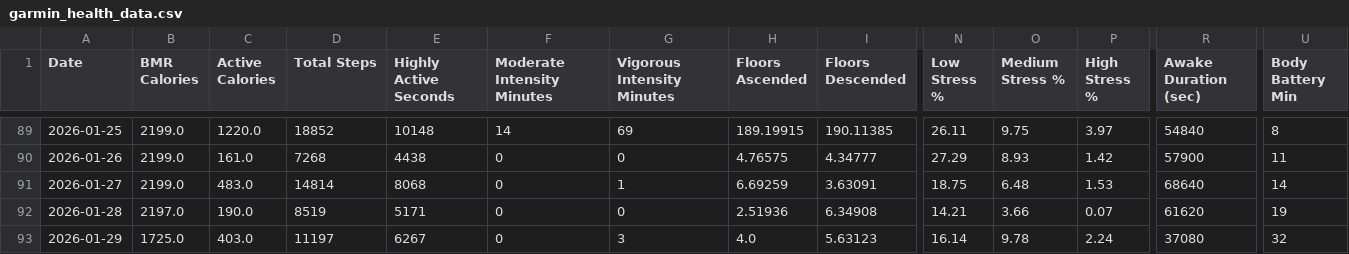
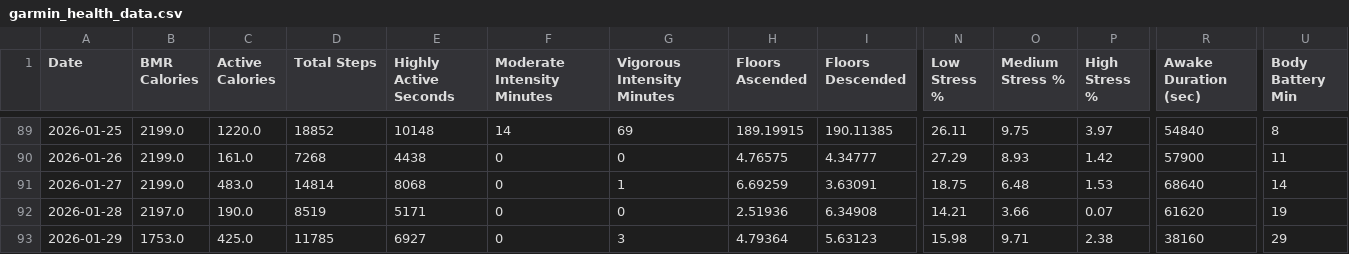
Before and after one commit to lukeram-3420/training-data, a CSV file: garmin_health_data.csv, drawn as a sheet; only a part is shown, gaps mark what is left out; the diff names each change by its address in the sheet, - before the commit and + after, or states it on an @@ line.

Commit message:
Data update: 2026-01-29 20:05:09

```diff
--- a/garmin_health_data.csv
+++ b/garmin_health_data.csv
-B93 (BMR Calories): 1725.0
+B93 (BMR Calories): 1753.0
-C93 (Active Calories): 403.0
+C93 (Active Calories): 425.0
-D93 (Total Steps): 11197
+D93 (Total Steps): 11785
-E93 (Highly Active Seconds): 6267
+E93 (Highly Active Seconds): 6927
-H93 (Floors Ascended): 4.0
+H93 (Floors Ascended): 4.79364
-N93 (Low Stress %): 16.14
+N93 (Low Stress %): 15.98
-O93 (Medium Stress %): 9.78
+O93 (Medium Stress %): 9.71
-P93 (High Stress %): 2.24
+P93 (High Stress %): 2.38
-R93 (Awake Duration (sec)): 37080
+R93 (Awake Duration (sec)): 38160
-U93 (Body Battery Min): 32
+U93 (Body Battery Min): 29
```
